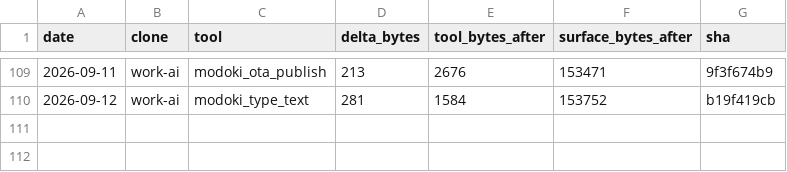
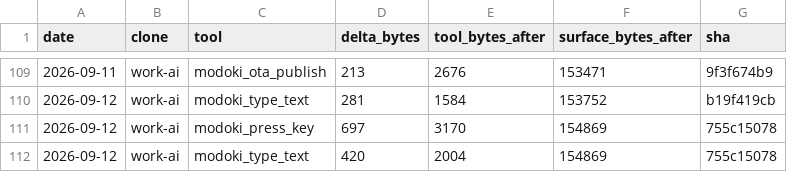
Before and after one commit to lsgmasa33/modoki-engine, a CSV file: engine/tools/modoki-mcp/ledger/work-ai.csv, drawn as a sheet; only a part is shown, gaps mark what is left out; the diff names each change by its address in the sheet, - before the commit and + after, or states it on an @@ line.

```diff
--- a/engine/tools/modoki-mcp/ledger/work-ai.csv
+++ b/engine/tools/modoki-mcp/ledger/work-ai.csv
+row 111: 2026-09-12 | work-ai | modoki_press_key | 697 | 3170 | 154869 | 755c15078
+row 112: 2026-09-12 | work-ai | modoki_type_text | 420 | 2004 | 154869 | 755c15078
```
Also changed, not shown: engine/tools/modoki-mcp/ledger/work-ai2.csv, 18 other files.
